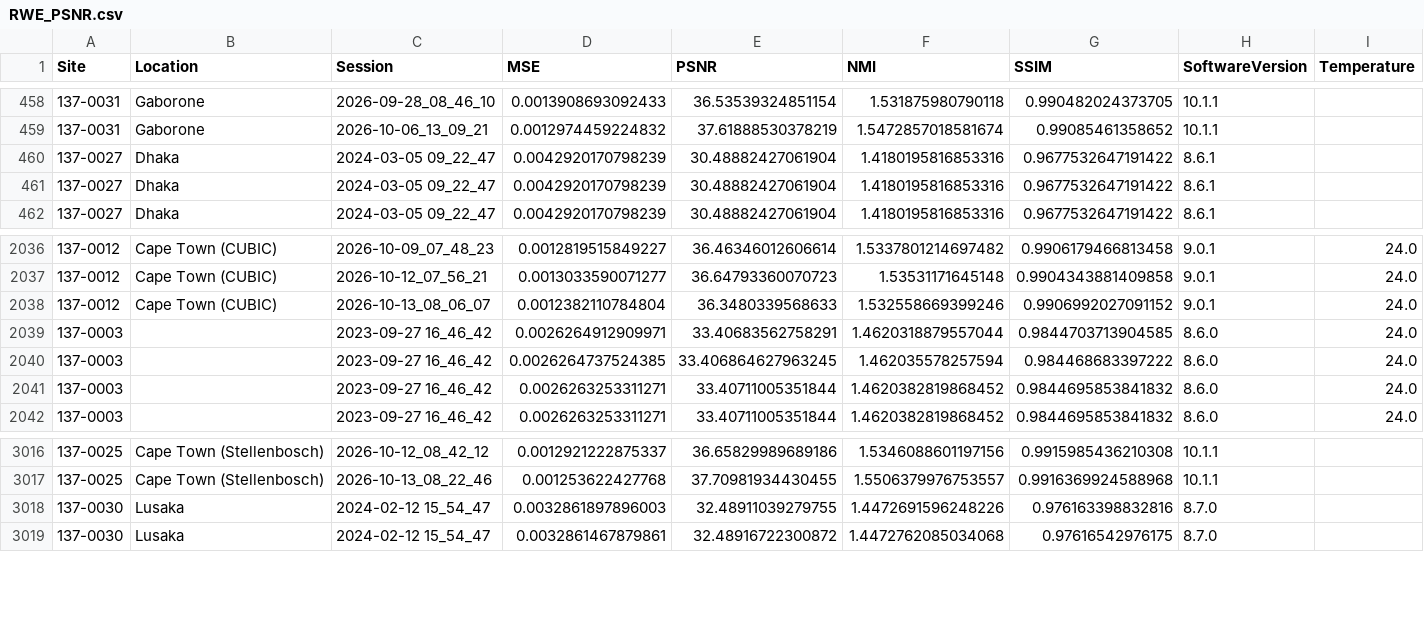
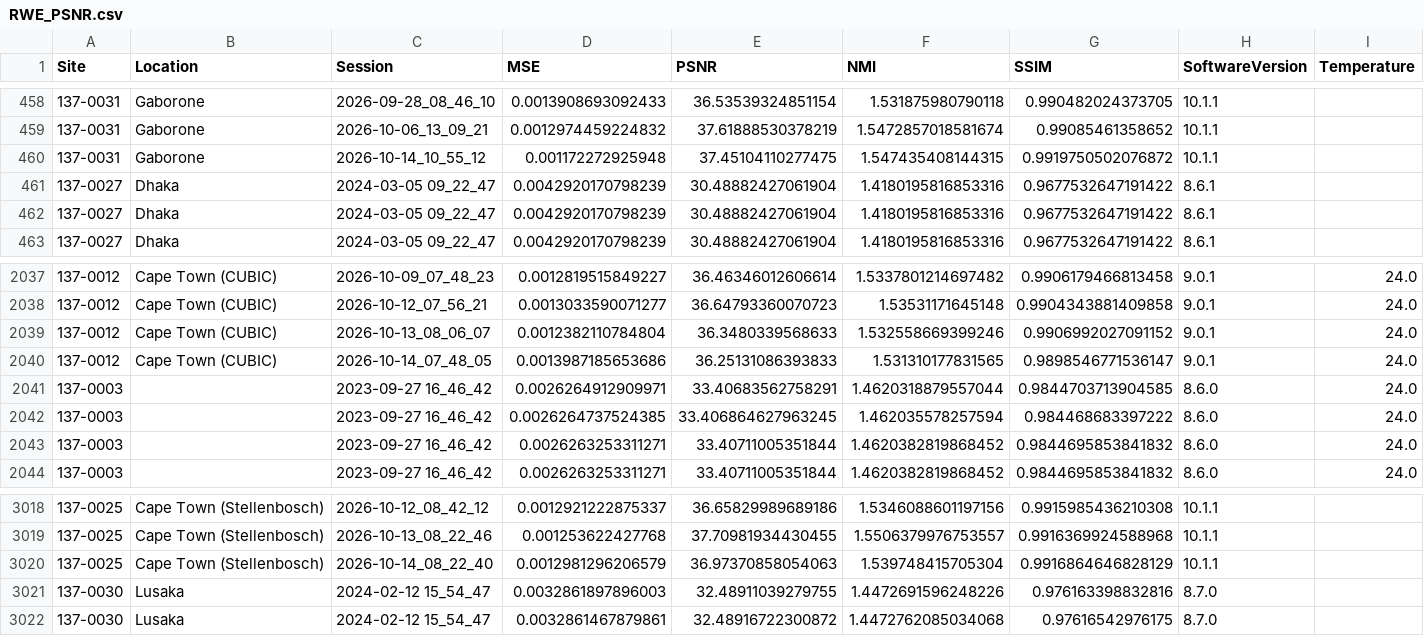
Before and after one commit to UNITY-Physics/UNITY-Dashboard, a CSV file: src/data/RWE_PSNR.csv, drawn as a sheet; only a part is shown, gaps mark what is left out; the diff names each change by its address in the sheet, - before the commit and + after, or states it on an @@ line.

```diff
--- a/src/data/RWE_PSNR.csv
+++ b/src/data/RWE_PSNR.csv
+row 460: 137-0031 | Gaborone | 2026-10-14_10_55_12 | 0.001172272925948 | 37.45104110277475 | 1.547435408144315 | 0.9919750502076872 | 10.1.1
+row 2040: 137-0012 | Cape Town (CUBIC) | 2026-10-14_07_48_05 | 0.0013987185653686 | 36.25131086393833 | 1.531310177831565 | 0.9898546771536147 | 9.0.1 | 24.0
+row 3020: 137-0025 | Cape Town (Stellenbosch) | 2026-10-14_08_22_40 | 0.0012981296206579 | 36.97370858054063 | 1.539748415705304 | 0.9916864646828129 | 10.1.1
```
